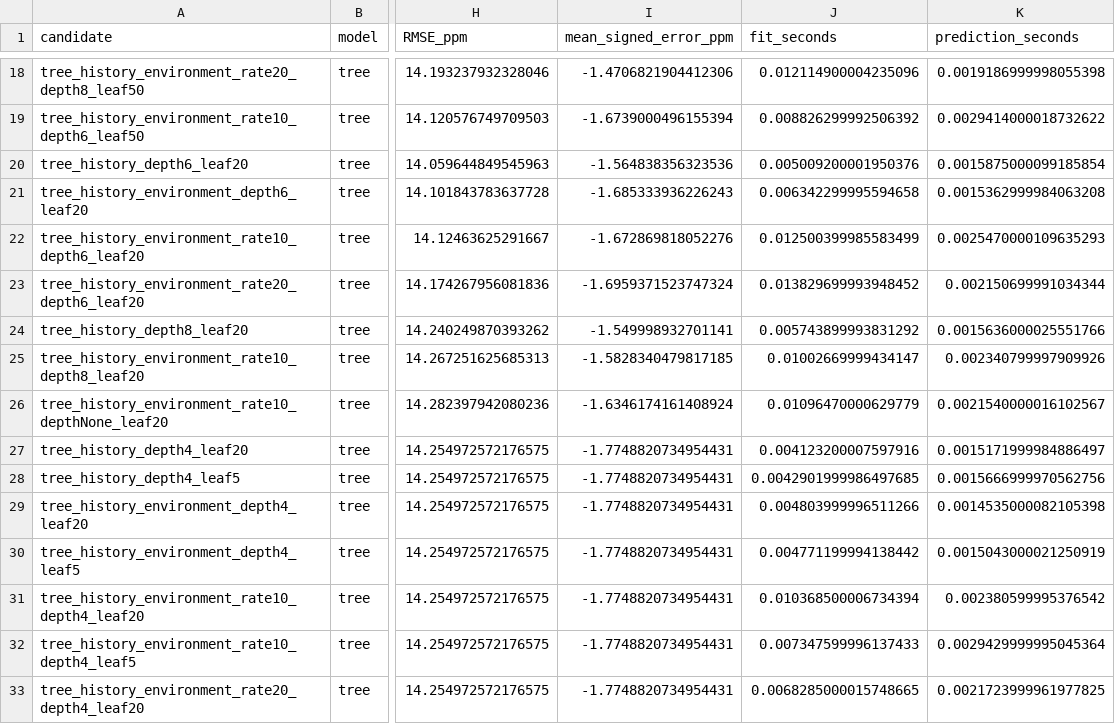
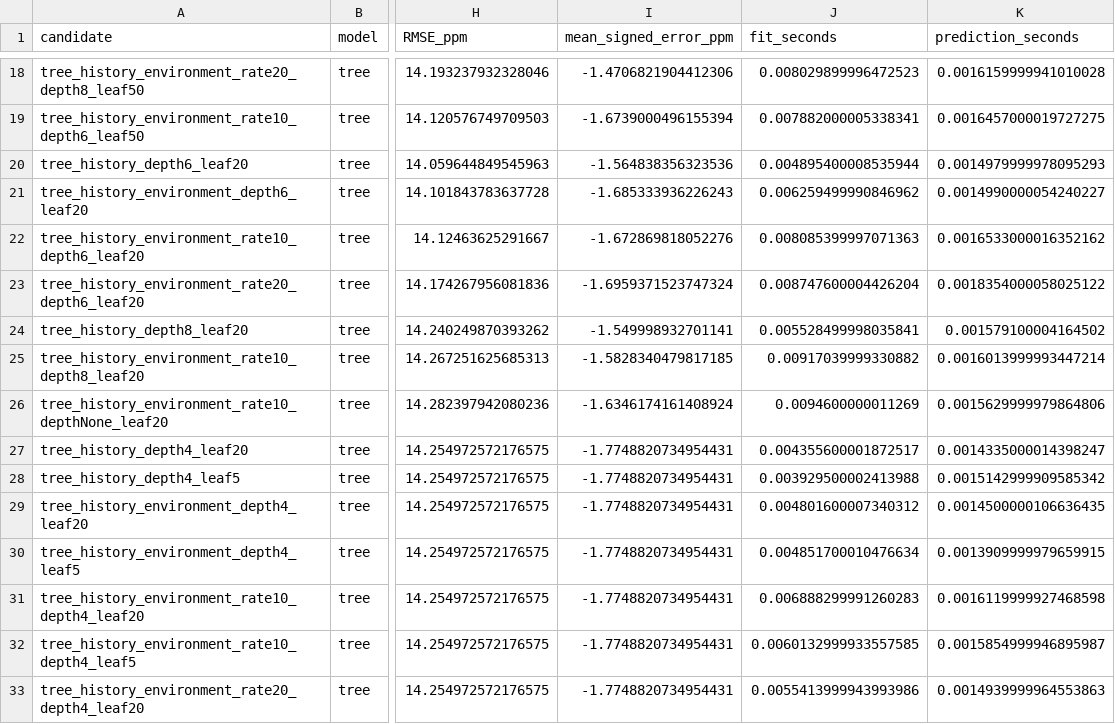
Before and after one commit to ericzhu227/MMA3001-Eric-Zhu, a CSV file: model_results/profiled_comparison/validation_ranking.csv, drawn as a sheet; only a part is shown, gaps mark what is left out; the diff covers the shown part only; the diff names each change by its address in the sheet, - before the commit and + after, or states it on an @@ line.

```diff
--- a/model_results/profiled_comparison/validation_ranking.csv
+++ b/model_results/profiled_comparison/validation_ranking.csv
-J18 (fit_seconds): 0.012114900004235096
+J18 (fit_seconds): 0.008029899996472523
-K18 (prediction_seconds): 0.0019186999998055398
+K18 (prediction_seconds): 0.0016159999941010028
-J19 (fit_seconds): 0.008826299992506392
+J19 (fit_seconds): 0.007882000005338341
-K19 (prediction_seconds): 0.0029414000018732622
+K19 (prediction_seconds): 0.0016457000019727275
-J20 (fit_seconds): 0.005009200001950376
+J20 (fit_seconds): 0.004895400008535944
-K20 (prediction_seconds): 0.0015875000099185854
+K20 (prediction_seconds): 0.0014979999978095293
-J21 (fit_seconds): 0.006342299995594658
+J21 (fit_seconds): 0.006259499990846962
-K21 (prediction_seconds): 0.0015362999984063208
+K21 (prediction_seconds): 0.0014990000054240227
-J22 (fit_seconds): 0.012500399985583499
+J22 (fit_seconds): 0.008085399997071363
-K22 (prediction_seconds): 0.0025470000109635293
+K22 (prediction_seconds): 0.0016533000016352162
-J23 (fit_seconds): 0.013829699993948452
+J23 (fit_seconds): 0.008747600004426204
-K23 (prediction_seconds): 0.002150699991034344
+K23 (prediction_seconds): 0.0018354000058025122
-J24 (fit_seconds): 0.005743899993831292
+J24 (fit_seconds): 0.005528499998035841
-K24 (prediction_seconds): 0.0015636000025551766
+K24 (prediction_seconds): 0.001579100004164502
-J25 (fit_seconds): 0.01002669999434147
+J25 (fit_seconds): 0.00917039999330882
-K25 (prediction_seconds): 0.002340799997909926
+K25 (prediction_seconds): 0.0016013999993447214
-J26 (fit_seconds): 0.01096470000629779
+J26 (fit_seconds): 0.0094600000011269
-K26 (prediction_seconds): 0.0021540000016102567
+K26 (prediction_seconds): 0.0015629999979864806
-J27 (fit_seconds): 0.004123200007597916
+J27 (fit_seconds): 0.004355600001872517
-K27 (prediction_seconds): 0.0015171999984886497
+K27 (prediction_seconds): 0.0014335000014398247
-J28 (fit_seconds): 0.0042901999986497685
+J28 (fit_seconds): 0.003929500002413988
-K28 (prediction_seconds): 0.0015666999970562756
+K28 (prediction_seconds): 0.0015142999909585342
-J29 (fit_seconds): 0.004803999996511266
+J29 (fit_seconds): 0.004801600007340312
-K29 (prediction_seconds): 0.0014535000082105398
+K29 (prediction_seconds): 0.0014500000106636435
-J30 (fit_seconds): 0.004771199994138442
+J30 (fit_seconds): 0.004851700010476634
-K30 (prediction_seconds): 0.0015043000021250919
+K30 (prediction_seconds): 0.0013909999979659915
-J31 (fit_seconds): 0.010368500006734394
+J31 (fit_seconds): 0.006888299991260283
-K31 (prediction_seconds): 0.002380599995376542
+K31 (prediction_seconds): 0.0016119999927468598
-J32 (fit_seconds): 0.007347599996137433
+J32 (fit_seconds): 0.0060132999933557585
-K32 (prediction_seconds): 0.0029429999995045364
+K32 (prediction_seconds): 0.0015854999946895987
-J33 (fit_seconds): 0.0068285000015748665
+J33 (fit_seconds): 0.0055413999943993986
-K33 (prediction_seconds): 0.0021723999961977825
+K33 (prediction_seconds): 0.0014939999964553863
```
Also changed, not shown: 98 edited cells elsewhere in this file, model_results/profiled_comparison/final_test_metrics.csv, model_results/profiled_comparison/model_experiments.csv, 11 other files.
